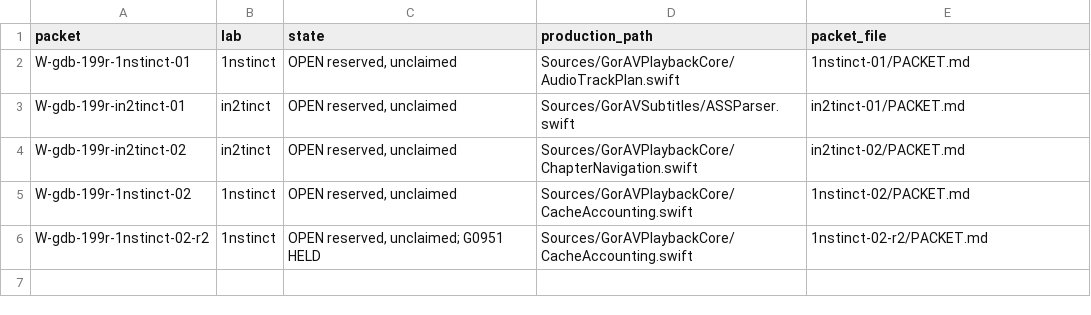
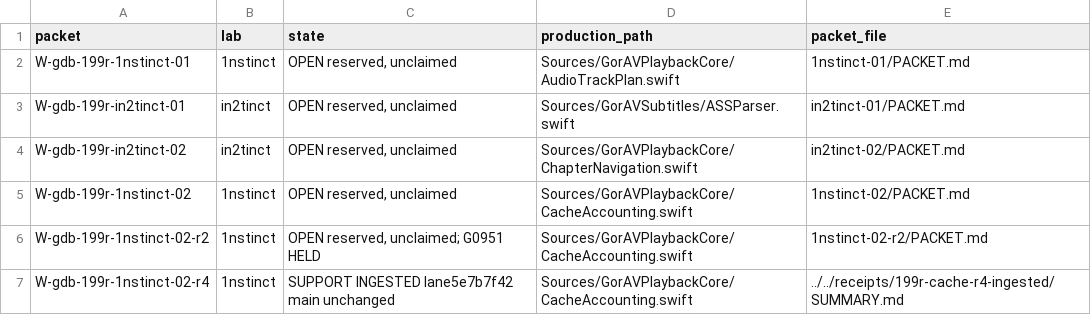
Before and after one commit to goreda/bridge, a TSV file: packets/199r-linux/INDEX.tsv, drawn as a sheet; the diff names each change by its address in the sheet, - before the commit and + after, or states it on an @@ line.

Commit message:
CACHE r4 support lane ingest with independent Swift603 scope and macOS13 check pending

```diff
--- a/packets/199r-linux/INDEX.tsv
+++ b/packets/199r-linux/INDEX.tsv
+row 7: W-gdb-199r-1nstinct-02-r4 | 1nstinct | SUPPORT INGESTED lane5e7b7f42 main unchanged | Sources/GorAVPlaybackCore/CacheAccounting.swift | ../../receipts/199r-cache-r4-ingested/SUMMARY.md
```
Also changed, not shown: 7 other files.
